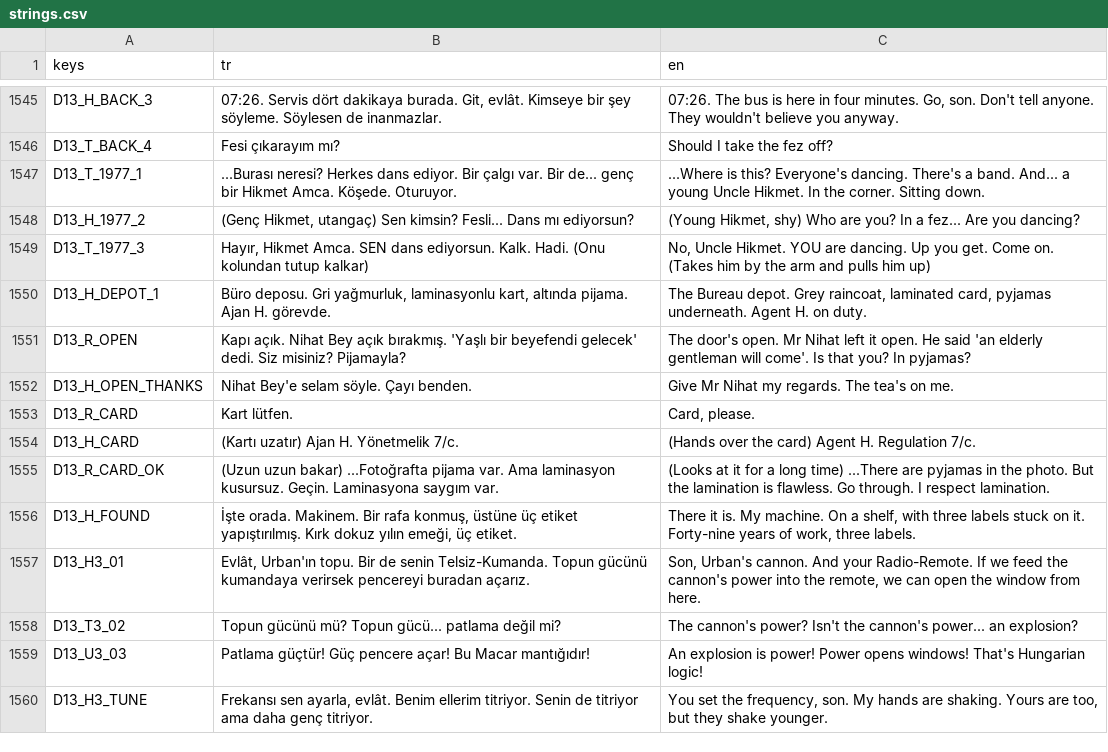
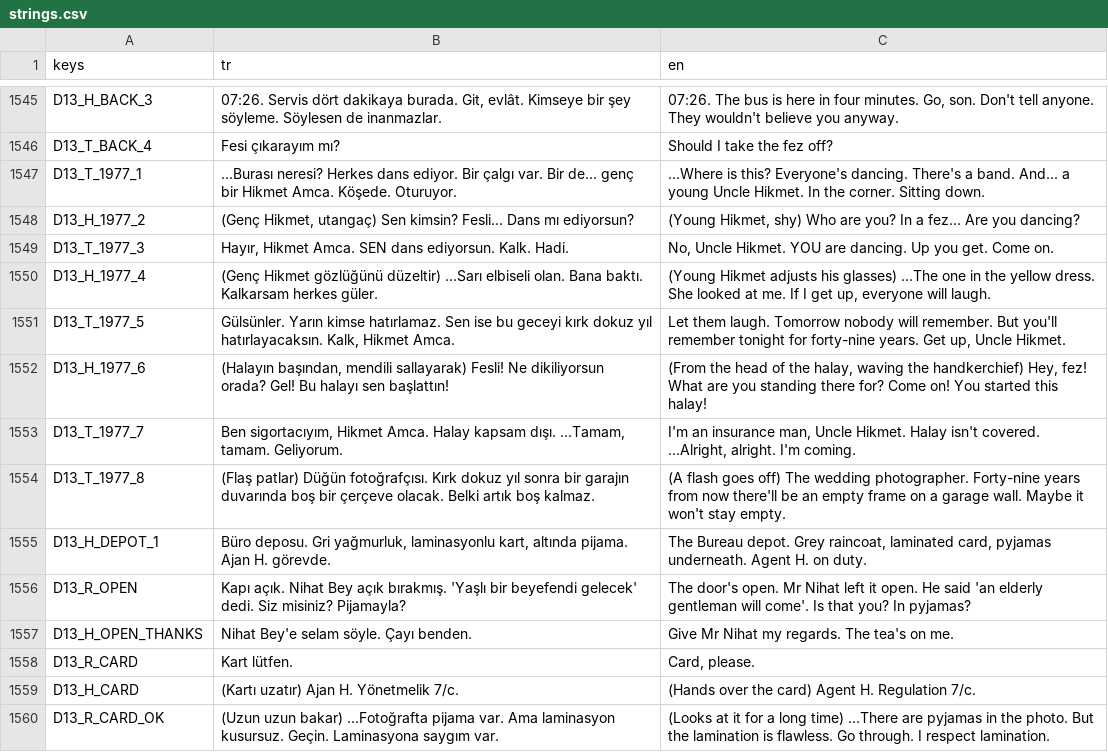
Before and after one commit to TradersEntertainment/nothistorygame, a CSV file: i18n/strings.csv, drawn as a sheet; only a part is shown, gaps mark what is left out; the shorter side is filled out with more unchanged rows.

```diff
--- a/i18n/strings.csv
+++ b/i18n/strings.csv
@@ -1586,3 +1586,8 @@ D13_T_1977_1,...Burası neresi? Herkes dans ediyor. Bir çalgı var. Bir de... g
 D13_H_1977_2,"(Genç Hikmet, utangaç) Sen kimsin? Fesli... Dans mı ediyorsun?","(Young Hikmet, shy) Who are you? In a fez... Are you dancing?"
-D13_T_1977_3,"Hayır, Hikmet Amca. SEN dans ediyorsun. Kalk. Hadi. (Onu kolundan tutup kalkar)","No, Uncle Hikmet. YOU are dancing. Up you get. Come on. (Takes him by the arm and pulls him up)"
+D13_T_1977_3,"Hayır, Hikmet Amca. SEN dans ediyorsun. Kalk. Hadi.","No, Uncle Hikmet. YOU are dancing. Up you get. Come on."
+D13_H_1977_4,(Genç Hikmet gözlüğünü düzeltir) ...Sarı elbiseli olan. Bana baktı. Kalkarsam herkes güler.,"(Young Hikmet adjusts his glasses) ...The one in the yellow dress. She looked at me. If I get up, everyone will laugh."
+D13_T_1977_5,"Gülsünler. Yarın kimse hatırlamaz. Sen ise bu geceyi kırk dokuz yıl hatırlayacaksın. Kalk, Hikmet Amca.","Let them laugh. Tomorrow nobody will remember. But you'll remember tonight for forty-nine years. Get up, Uncle Hikmet."
+D13_H_1977_6,"(Halayın başından, mendili sallayarak) Fesli! Ne dikiliyorsun orada? Gel! Bu halayı sen başlattın!","(From the head of the halay, waving the handkerchief) Hey, fez! What are you standing there for? Come on! You started this halay!"
+D13_T_1977_7,"Ben sigortacıyım, Hikmet Amca. Halay kapsam dışı. ...Tamam, tamam. Geliyorum.","I'm an insurance man, Uncle Hikmet. Halay isn't covered. ...Alright, alright. I'm coming."
+D13_T_1977_8,(Flaş patlar) Düğün fotoğrafçısı. Kırk dokuz yıl sonra bir garajın duvarında boş bir çerçeve olacak. Belki artık boş kalmaz.,(A flash goes off) The wedding photographer. Forty-nine years from now there'll be an empty frame on a garage wall. Maybe it won't stay empty.
 D13_H_DEPOT_1,"Büro deposu. Gri yağmurluk, laminasyonlu kart, altında pijama. Ajan H. görevde.","The Bureau depot. Grey raincoat, laminated card, pyjamas underneath. Agent H. on duty."
```
Also changed, not shown: 13 other files.
